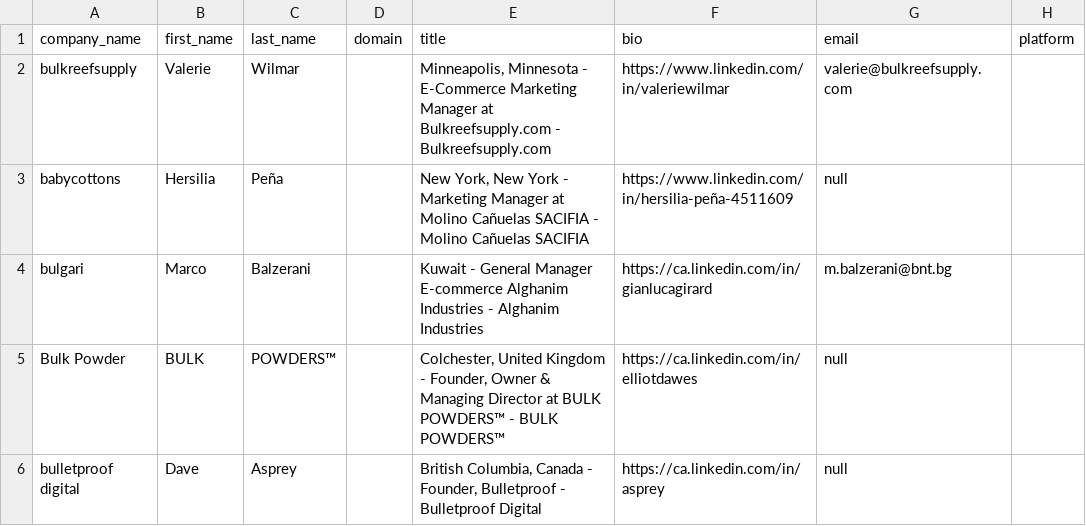
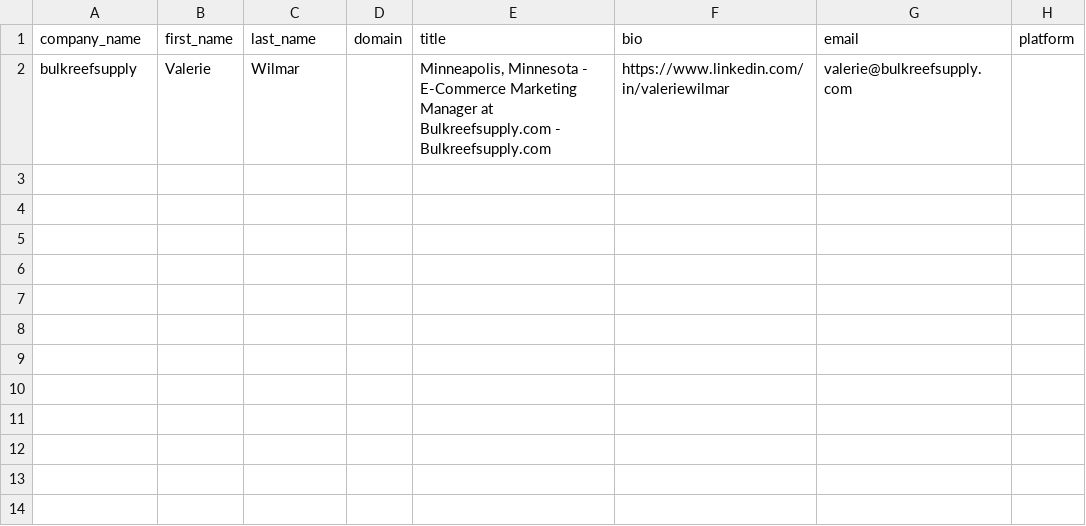
Before and after one commit to JongCleo/prospectify, a CSV file: upload/test.csvexport.csv, drawn as a sheet; the diff names each change by its address in the sheet, - before the commit and + after, or states it on an @@ line.

```diff
--- a/upload/test.csvexport.csv
+++ b/upload/test.csvexport.csv
-row 3: babycottons | Hersilia | Peña |  | New York, New York - Marketing Manager at Molino Cañuelas SACIFIA - Molino Cañuelas SACIFIA | https://www.linkedin.com/in/hersilia-peña-4511609 | null
-row 4: bulgari | Marco | Balzerani |  | Kuwait - General Manager E-commerce Alghanim Industries - Alghanim Industries | https://ca.linkedin.com/in/gianlucagirard | m.balzerani@bnt.bg
-row 5: Bulk Powder | BULK | POWDERS™ |  | Colchester, United Kingdom - Founder, Owner & Managing Director at BULK POWDERS™ - BULK POWDERS™ | https://ca.linkedin.com/in/elliotdawes | null
-row 6: bulletproof digital | Dave | Asprey |  | British Columbia, Canada - Founder, Bulletproof - Bulletproof Digital | https://ca.linkedin.com/in/asprey | null
```
Also changed, not shown: 12 other files.
